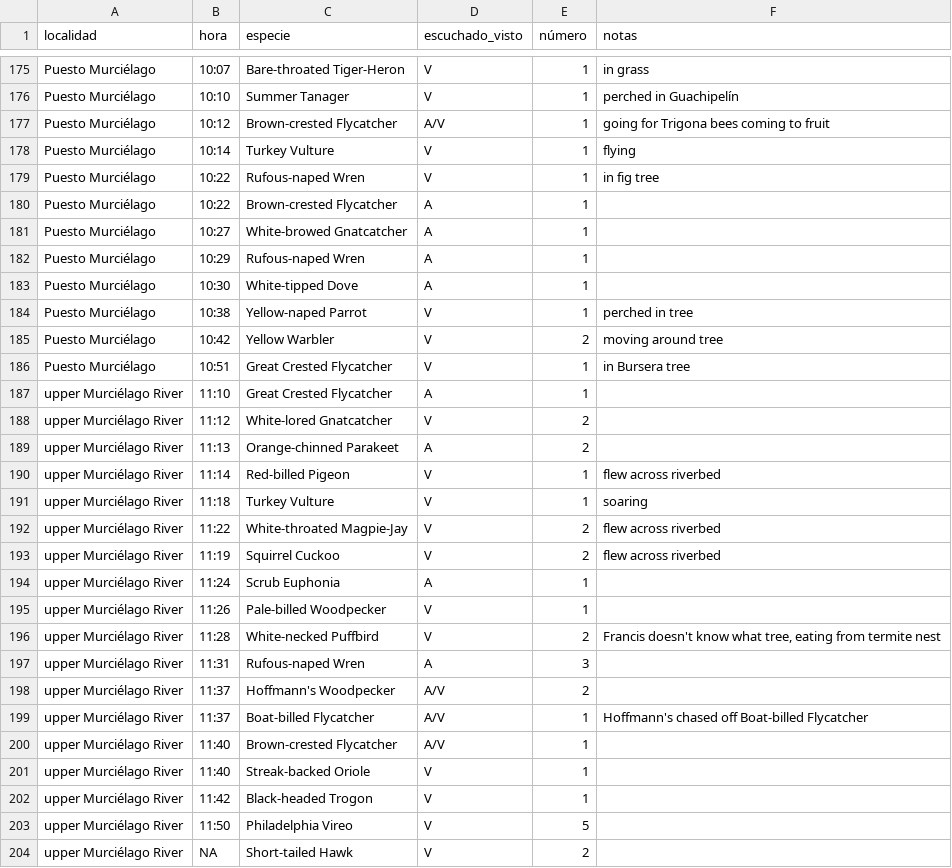
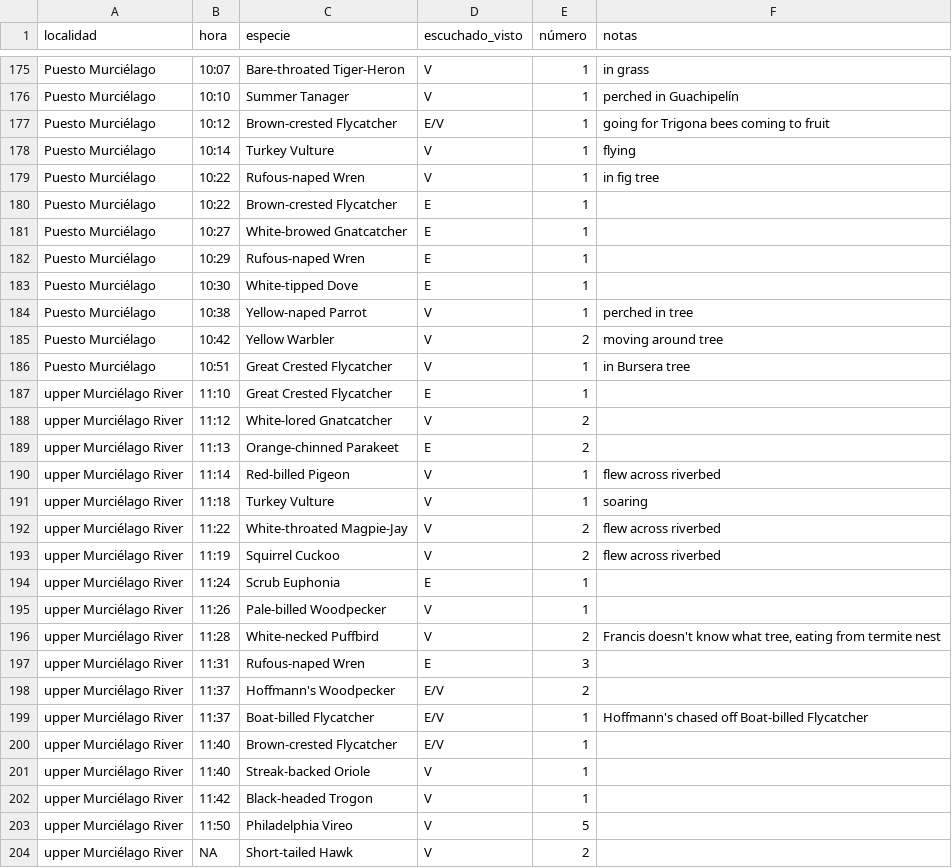
Before and after one commit to fjoyce/ACG-CBC-data, a CSV file: data/CRSR_CBC_2021_Murcielago_data_entry.csv, drawn as a sheet; only a part is shown, gaps mark what is left out; the diff covers the shown part only.

Commit message:
E instead of A

```diff
--- a/data/CRSR_CBC_2021_Murcielago_data_entry.csv
+++ b/data/CRSR_CBC_2021_Murcielago_data_entry.csv
@@ -176,9 +176,9 @@ Puesto Murciélago,10:07,Bare-throated Tiger-Heron,V,1,in grass
 Puesto Murciélago,10:10,Summer Tanager,V,1,perched in Guachipelín
-Puesto Murciélago,10:12,Brown-crested Flycatcher,A/V,1,going for Trigona bees coming to fruit
+Puesto Murciélago,10:12,Brown-crested Flycatcher,E/V,1,going for Trigona bees coming to fruit
 Puesto Murciélago,10:14,Turkey Vulture,V,1,flying
 Puesto Murciélago,10:22,Rufous-naped Wren,V,1,in fig tree
-Puesto Murciélago,10:22,Brown-crested Flycatcher,A,1,
-Puesto Murciélago,10:27,White-browed Gnatcatcher,A,1,
-Puesto Murciélago,10:29,Rufous-naped Wren,A,1,
-Puesto Murciélago,10:30,White-tipped Dove,A,1,
+Puesto Murciélago,10:22,Brown-crested Flycatcher,E,1,
+Puesto Murciélago,10:27,White-browed Gnatcatcher,E,1,
+Puesto Murciélago,10:29,Rufous-naped Wren,E,1,
+Puesto Murciélago,10:30,White-tipped Dove,E,1,
 Puesto Murciélago,10:38,Yellow-naped Parrot,V,1,perched in tree
@@ -186,5 +186,5 @@ Puesto Murciélago,10:42,Yellow Warbler,V,2,moving around tree
 Puesto Murciélago,10:51,Great Crested Flycatcher,V,1,in Bursera tree
-upper Murciélago River,11:10,Great Crested Flycatcher,A,1,
+upper Murciélago River,11:10,Great Crested Flycatcher,E,1,
 upper Murciélago River,11:12,White-lored Gnatcatcher,V,2,
-upper Murciélago River,11:13,Orange-chinned Parakeet,A,2,
+upper Murciélago River,11:13,Orange-chinned Parakeet,E,2,
 upper Murciélago River,11:14,Red-billed Pigeon,V,1,flew across riverbed
@@ -193,9 +193,9 @@ upper Murciélago River,11:22,White-throated Magpie-Jay,V,2,flew across riverbed
 upper Murciélago River,11:19,Squirrel Cuckoo,V,2,flew across riverbed
-upper Murciélago River,11:24,Scrub Euphonia,A,1,
+upper Murciélago River,11:24,Scrub Euphonia,E,1,
 upper Murciélago River,11:26,Pale-billed Woodpecker,V,1,
 upper Murciélago River,11:28,White-necked Puffbird,V,2,"Francis doesn't know what tree, eating from termite nest"
-upper Murciélago River,11:31,Rufous-naped Wren,A,3,
-upper Murciélago River,11:37,Hoffmann's Woodpecker,A/V,2,
-upper Murciélago River,11:37,Boat-billed Flycatcher,A/V,1,Hoffmann's chased off Boat-billed Flycatcher
-upper Murciélago River,11:40,Brown-crested Flycatcher,A/V,1,
+upper Murciélago River,11:31,Rufous-naped Wren,E,3,
+upper Murciélago River,11:37,Hoffmann's Woodpecker,E/V,2,
+upper Murciélago River,11:37,Boat-billed Flycatcher,E/V,1,Hoffmann's chased off Boat-billed Flycatcher
+upper Murciélago River,11:40,Brown-crested Flycatcher,E/V,1,
 upper Murciélago River,11:40,Streak-backed Oriole,V,1,
```
Also changed, not shown: 77 edited cells elsewhere in this file.
